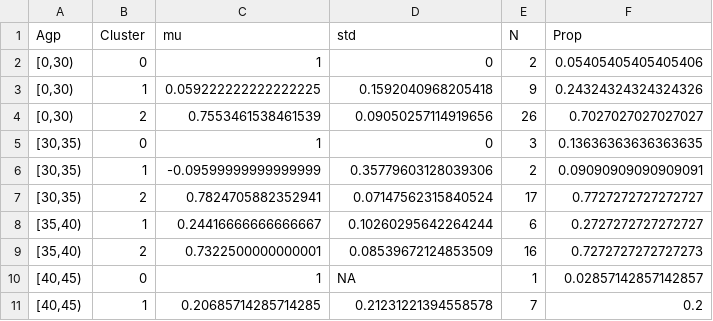
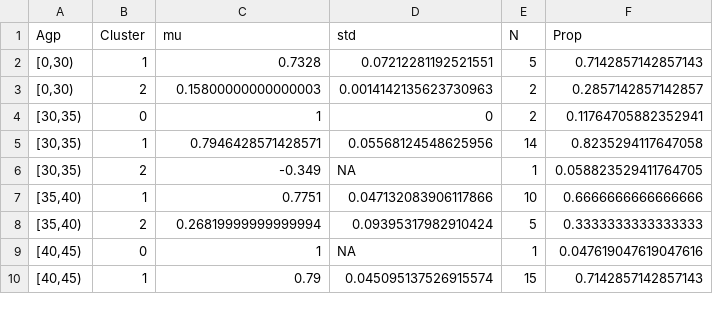
Before and after one commit to TimeWz667/HPRU_HZQoL, a CSV file: posteriors/post_qol_k_orig.csv, drawn as a sheet; only a part is shown; the diff covers the shown part only.

```diff
--- a/posteriors/post_qol_k_orig.csv
+++ b/posteriors/post_qol_k_orig.csv
@@ -1,11 +1,10 @@
 Agp,Cluster,mu,std,N,Prop
-"[0,30)",0,1,0,2,0.05405405405405406
-"[0,30)",1,0.059222222222222225,0.1592040968205418,9,0.24324324324324326
-"[0,30)",2,0.7553461538461539,0.09050257114919656,26,0.7027027027027027
-"[30,35)",0,1,0,3,0.13636363636363635
-"[30,35)",1,-0.09599999999999999,0.35779603128039306,2,0.09090909090909091
-"[30,35)",2,0.7824705882352941,0.07147562315840524,17,0.7727272727272727
-"[35,40)",1,0.24416666666666667,0.10260295642264244,6,0.2727272727272727
-"[35,40)",2,0.7322500000000001,0.08539672124853509,16,0.7272727272727273
-"[40,45)",0,1,NA,1,0.02857142857142857
-"[40,45)",1,0.20685714285714285,0.21231221394558578,7,0.2
+"[0,30)",1,0.7328,0.07212281192521551,5,0.7142857142857143
+"[0,30)",2,0.15800000000000003,0.0014142135623730963,2,0.2857142857142857
+"[30,35)",0,1,0,2,0.11764705882352941
+"[30,35)",1,0.7946428571428571,0.05568124548625956,14,0.8235294117647058
+"[30,35)",2,-0.349,NA,1,0.058823529411764705
+"[35,40)",1,0.7751,0.047132083906117866,10,0.6666666666666666
+"[35,40)",2,0.26819999999999994,0.09395317982910424,5,0.3333333333333333
+"[40,45)",0,1,NA,1,0.047619047619047616
+"[40,45)",1,0.79,0.045095137526915574,15,0.7142857142857143
```
Also changed, not shown: 4 added rows, 2 removed rows and 95 edited cells elsewhere in this file, pars/pars_ql_orig.csv, pars/pars_ql_uk.csv, 4 other files.
